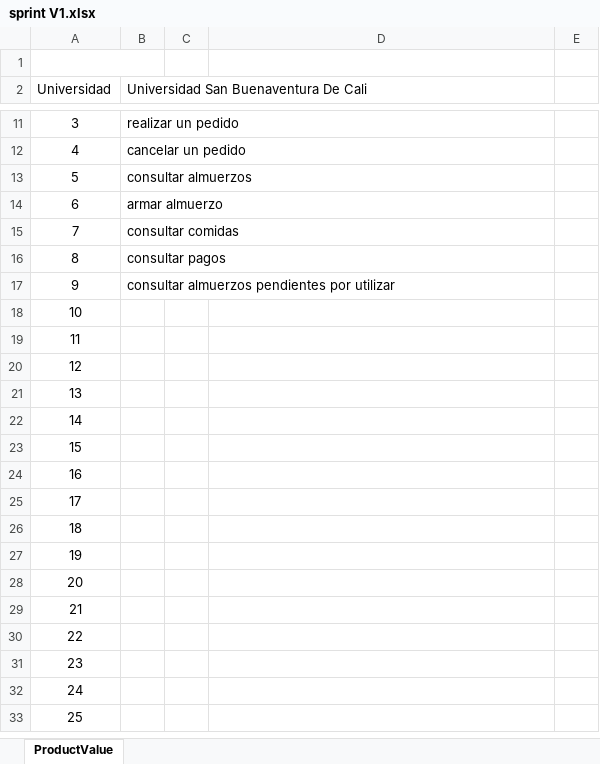
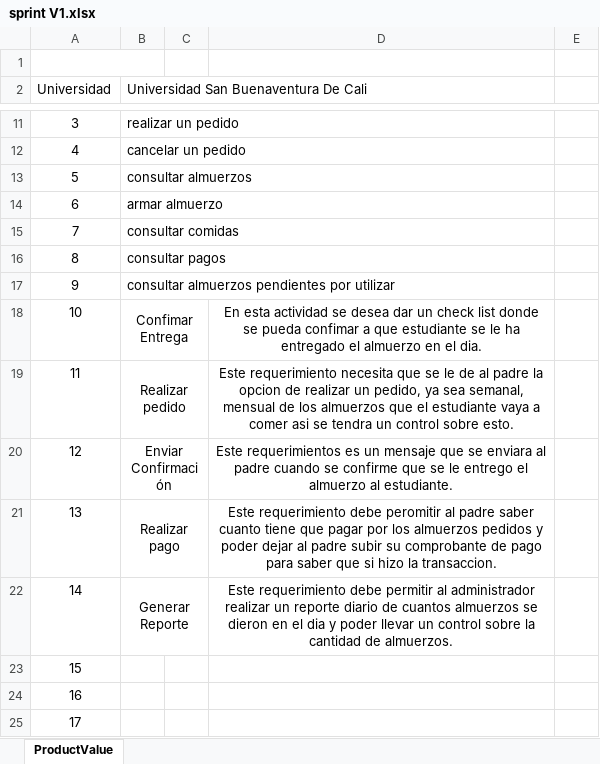
Before and after one commit to takuratomi/ProyectoIntegrador2, an Excel workbook: sprint V1.xlsx, sheet ProductValue, drawn as a sheet; only a part is shown, gaps mark what is left out; the shorter side is filled out with more unchanged rows; values as stored, in another font and other column widths than the file's, no borders; charts and pictures not drawn; the diff names each change by its address in the sheet, - before the commit and + after, or states it on an @@ line.

Commit message:
se adiciona lo de fernando dorado

```diff
--- a/sprint V1.xlsx (sheet ProductValue)
+++ b/sprint V1.xlsx (sheet ProductValue)
-B18: (empty)
+B18: Confimar Entrega
+B18:C18 merged
-D18: (empty)
+D18: En esta actividad se desea dar un check list donde se pueda confimar a que estudiante se le ha entregado el almuerzo en el dia.
-B19: (empty)
+B19: Realizar pedido
+B19:C19 merged
-D19: (empty)
+D19: Este requerimiento necesita que se le de al padre la opcion de realizar un pedido, ya sea semanal, mensual de los almuerzos que el estudiante vaya a comer asi se tendra un control sobre esto.
-B20: (empty)
+B20: Enviar Confirmación
+B20:C20 merged
-D20: (empty)
+D20: Este requerimientos es un mensaje que se enviara al padre cuando se confirme que se le entrego el almuerzo al estudiante.
-B21: (empty)
+B21: Realizar pago
+B21:C21 merged
-D21: (empty)
+D21: Este requerimiento debe peromitir al padre saber cuanto tiene que pagar por los almuerzos pedidos y poder dejar al padre subir su comprobante de pago para saber que si hizo la transaccion.
-B22: (empty)
+B22: Generar Reporte
+B22:C22 merged
-D22: (empty)
+D22: Este requerimiento debe permitir al administrador realizar un reporte diario de cuantos almuerzos se dieron en el dia y poder llevar un control sobre la cantidad de almuerzos.
```
